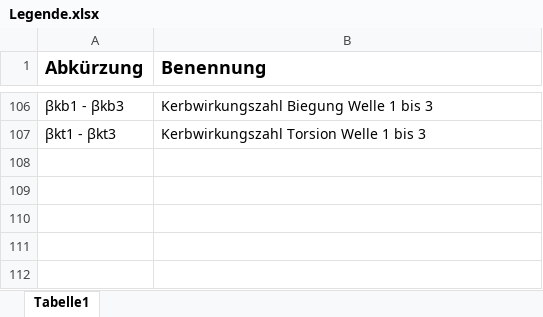
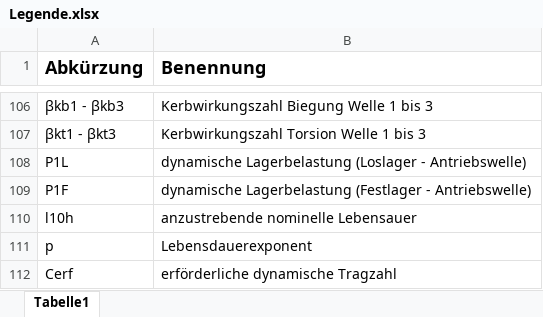
Before and after one commit to Marvin20212/Gruppe9_ME3E, an Excel workbook: Berechnungen/Legende.xlsx, sheet Tabelle1, drawn as a sheet; only a part is shown, gaps mark what is left out; values as stored, in another font and other column widths than the file's, no borders; the diff names each change by its address in the sheet, - before the commit and + after, or states it on an @@ line.

Commit message:
Ein wenig erweitert

```diff
--- a/Berechnungen/Legende.xlsx (sheet Tabelle1)
+++ b/Berechnungen/Legende.xlsx (sheet Tabelle1)
+row 108: P1L | dynamische Lagerbelastung (Loslager - Antriebswelle)
+row 109: P1F | dynamische Lagerbelastung (Festlager - Antriebswelle)
+row 110: l10h | anzustrebende nominelle Lebensauer
+row 111: p | Lebensdauerexponent
+row 112: Cerf | erförderliche dynamische Tragzahl
```
